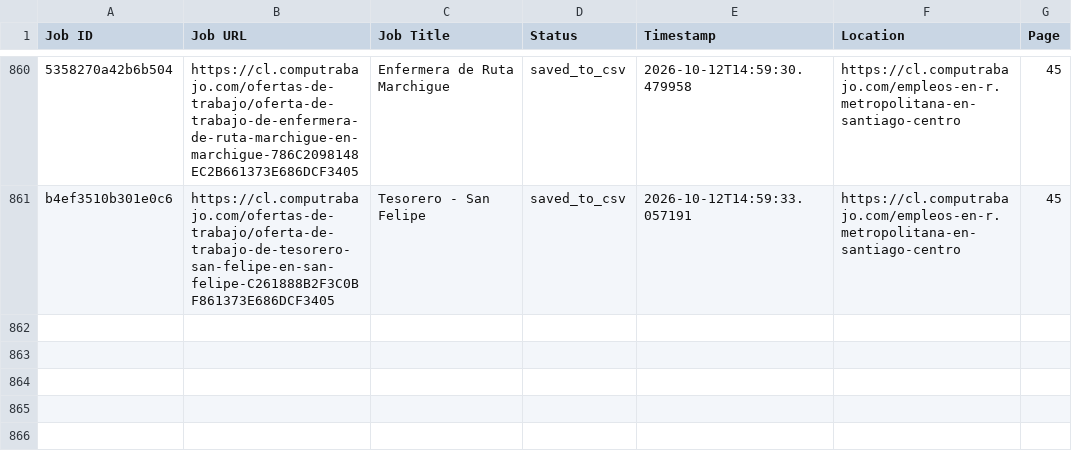
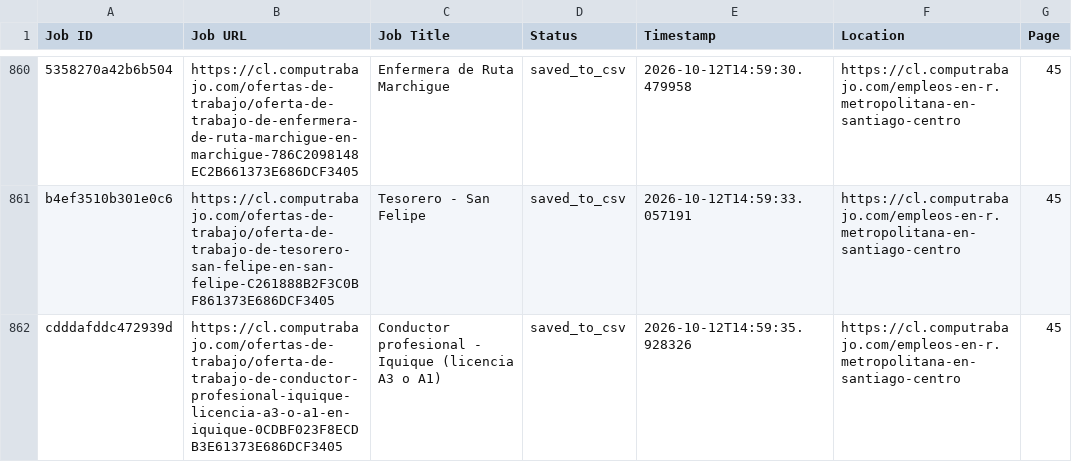
Before and after one commit to liliankason/computrabajo_chile_scraper, a CSV file: chile_processed.csv, drawn as a sheet; only a part is shown, gaps mark what is left out; the diff names each change by its address in the sheet, - before the commit and + after, or states it on an @@ line.

```diff
--- a/chile_processed.csv
+++ b/chile_processed.csv
+row 862: cdddafddc472939d | https://cl.computrabajo.com/ofertas-de-trabajo/oferta-de-trabajo-de-conductor-profesional-iquique-licencia-a3-o-a1-en-iquique-0CDBF023F8ECDB3E61373E686DCF3405 | Conductor profesional - Iquique (licencia A3 o A1) | saved_to_csv | 2026-10-12T14:59:35.928326 | https://cl.computrabajo.com/empleos-en-r.metropolitana-en-santiago-centro | 45
```
Also changed, not shown: 2 other files.
